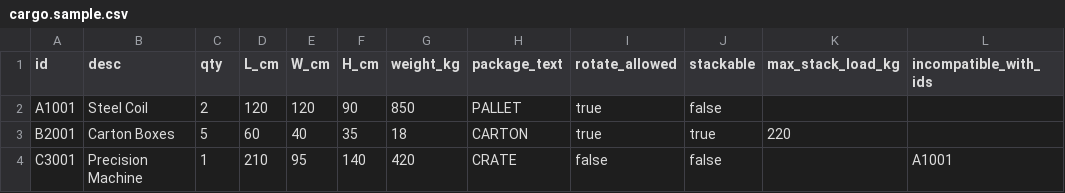
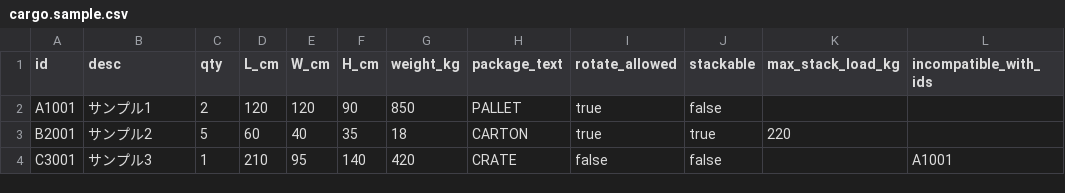
Before and after one commit to kyo563/container-loading-planner, a CSV file: data/cargo.sample.csv, drawn as a sheet.

```diff
--- a/data/cargo.sample.csv
+++ b/data/cargo.sample.csv
@@ -1,4 +1,4 @@
 id,desc,qty,L_cm,W_cm,H_cm,weight_kg,package_text,rotate_allowed,stackable,max_stack_load_kg,incompatible_with_ids
-A1001,Steel Coil,2,120,120,90,850,PALLET,true,false,,
-B2001,Carton Boxes,5,60,40,35,18,CARTON,true,true,220,
-C3001,Precision Machine,1,210,95,140,420,CRATE,false,false,,A1001
+A1001,サンプル1,2,120,120,90,850,PALLET,true,false,,
+B2001,サンプル2,5,60,40,35,18,CARTON,true,true,220,
+C3001,サンプル3,1,210,95,140,420,CRATE,false,false,,A1001
```
Also changed, not shown: 32 other files.
